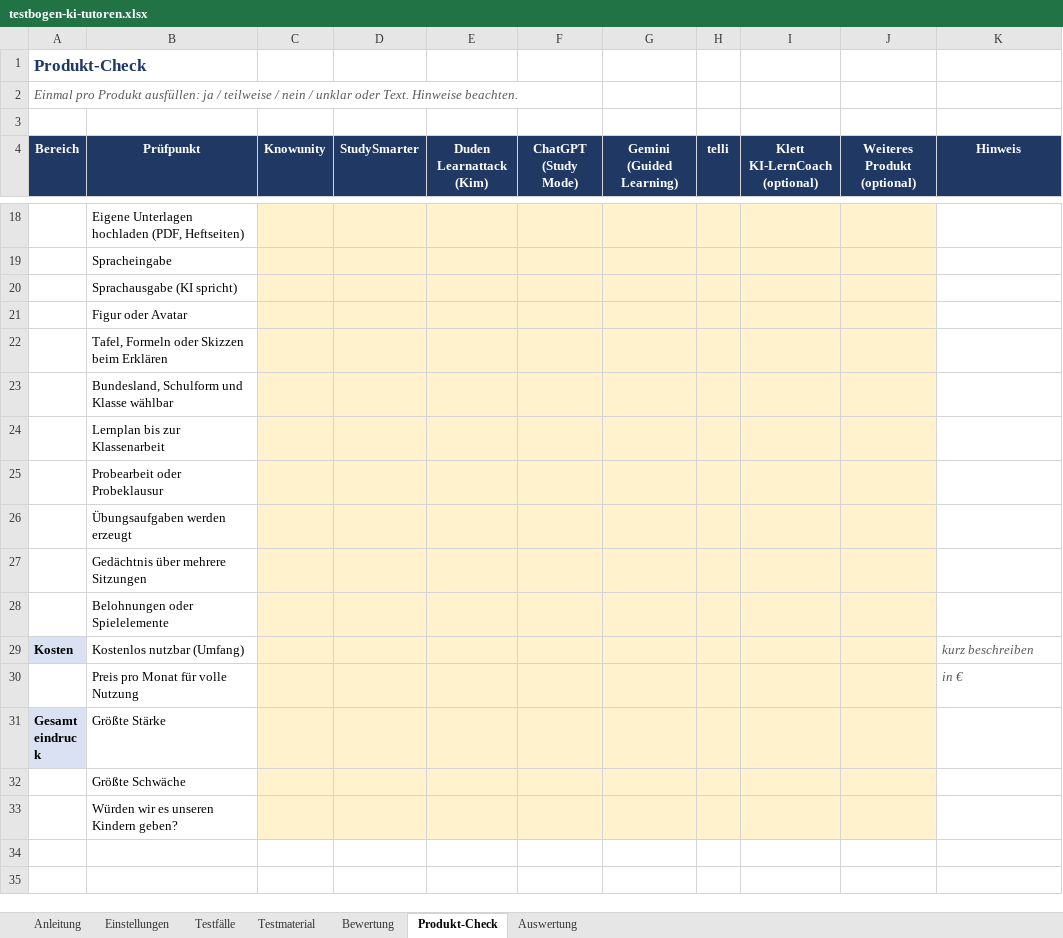
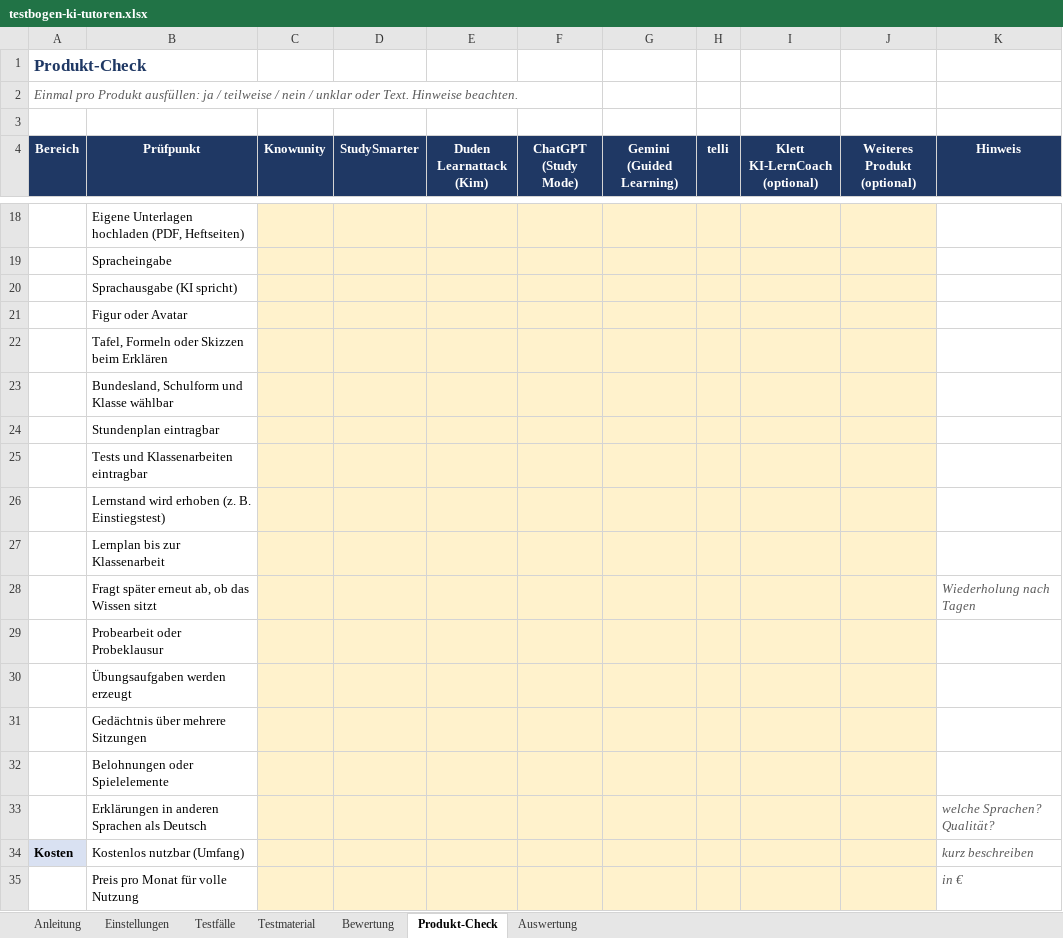
Before and after one commit to MESSOTRON/AI-Tutor, an Excel workbook: docs/praxistest/testbogen-ki-tutoren.xlsx, sheet Produkt-Check, drawn as a sheet; only a part is shown, gaps mark what is left out; the shorter side is filled out with more unchanged rows; values as stored, in another font and other column widths than the file's, no borders; conditional formats not drawn; the diff names each change by its address in the sheet, - before the commit and + after, or states it on an @@ line.

```diff
--- a/docs/praxistest/testbogen-ki-tutoren.xlsx (sheet Produkt-Check)
+++ b/docs/praxistest/testbogen-ki-tutoren.xlsx (sheet Produkt-Check)
+row 24:  | Stundenplan eintragbar
+row 25:  | Tests und Klassenarbeiten eintragbar
+row 26:  | Lernstand wird erhoben (z. B. Einstiegstest)
+row 28:  | Fragt später erneut ab, ob das Wissen sitzt |  |  |  |  |  |  |  |  | Wiederholung nach Tagen
+row 33:  | Erklärungen in anderen Sprachen als Deutsch |  |  |  |  |  |  |  |  | welche Sprachen? Qualität?
```
Also changed, not shown: 1 other file.
